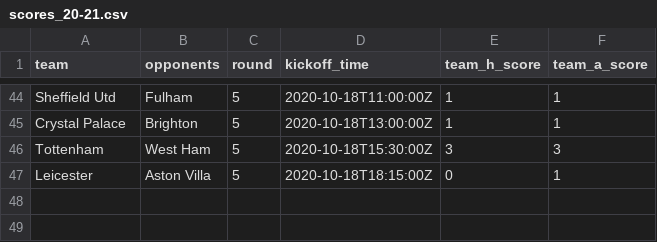
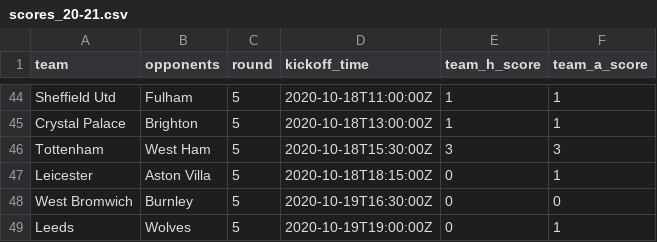
Before and after one commit to eivindhammers/filserver, a CSV file: scores_20-21.csv, drawn as a sheet; only a part is shown, gaps mark what is left out; the diff names each change by its address in the sheet, - before the commit and + after, or states it on an @@ line.

Commit message:
update scores

```diff
--- a/scores_20-21.csv
+++ b/scores_20-21.csv
+row 48: West Bromwich | Burnley | 5 | 2020-10-19T16:30:00Z | 0 | 0
+row 49: Leeds | Wolves | 5 | 2020-10-19T19:00:00Z | 0 | 1
```
